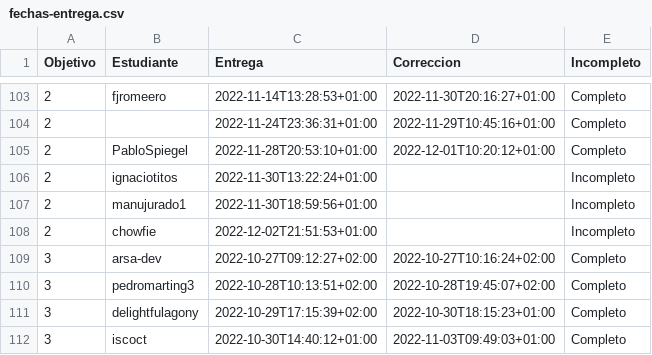
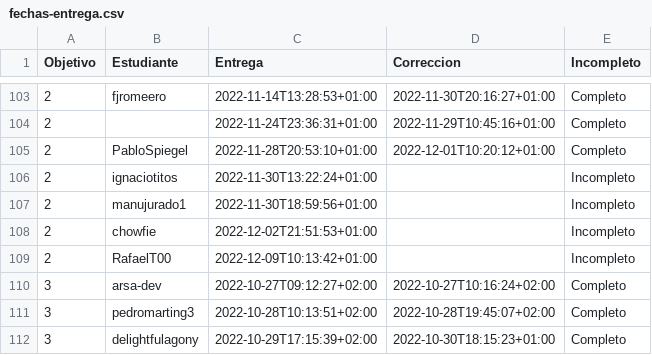
Before and after one commit to JJ/IV-22-23, a CSV file: data/fechas-entrega.csv, drawn as a sheet; only a part is shown, gaps mark what is left out; the shorter side is filled out with more unchanged rows; the diff names each change by its address in the sheet, - before the commit and + after, or states it on an @@ line.

Commit message:
:arrow_up: Actualiza datos

```diff
--- a/data/fechas-entrega.csv
+++ b/data/fechas-entrega.csv
+row 109: 2 | RafaelT00 | 2022-12-09T10:13:42+01:00 |  | Incompleto
```
